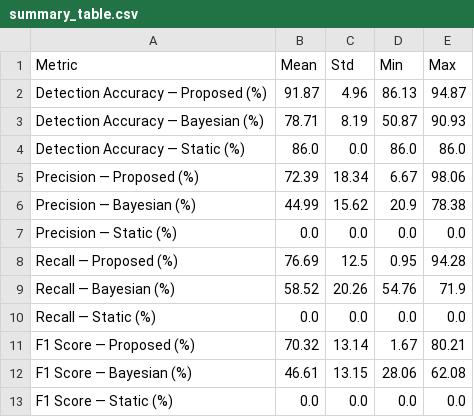
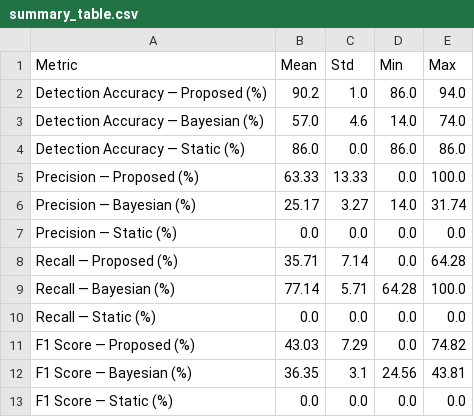
Before and after one commit to aliakarma/IoUT-Interrogator-Framework, a CSV file: analysis/stats/summary_table.csv, drawn as a sheet; only a part is shown; the diff covers the shown part only.

Commit message:
Update generated summary and simulation outputs

```diff
--- a/analysis/stats/summary_table.csv
+++ b/analysis/stats/summary_table.csv
@@ -1,13 +1,13 @@
 Metric,Mean,Std,Min,Max
-Detection Accuracy — Proposed (%),91.87,4.96,86.13,94.87
-Detection Accuracy — Bayesian (%),78.71,8.19,50.87,90.93
+Detection Accuracy — Proposed (%),90.2,1.0,86.0,94.0
+Detection Accuracy — Bayesian (%),57.0,4.6,14.0,74.0
 Detection Accuracy — Static (%),86.0,0.0,86.0,86.0
-Precision — Proposed (%),72.39,18.34,6.67,98.06
-Precision — Bayesian (%),44.99,15.62,20.9,78.38
+Precision — Proposed (%),63.33,13.33,0.0,100.0
+Precision — Bayesian (%),25.17,3.27,14.0,31.74
 Precision — Static (%),0.0,0.0,0.0,0.0
-Recall — Proposed (%),76.69,12.5,0.95,94.28
-Recall — Bayesian (%),58.52,20.26,54.76,71.9
+Recall — Proposed (%),35.71,7.14,0.0,64.28
+Recall — Bayesian (%),77.14,5.71,64.28,100.0
 Recall — Static (%),0.0,0.0,0.0,0.0
-F1 Score — Proposed (%),70.32,13.14,1.67,80.21
-F1 Score — Bayesian (%),46.61,13.15,28.06,62.08
+F1 Score — Proposed (%),43.03,7.29,0.0,74.82
+F1 Score — Bayesian (%),36.35,3.1,24.56,43.81
 F1 Score — Static (%),0.0,0.0,0.0,0.0
```
Also changed, not shown: 24 edited cells elsewhere in this file, 1 other file.
